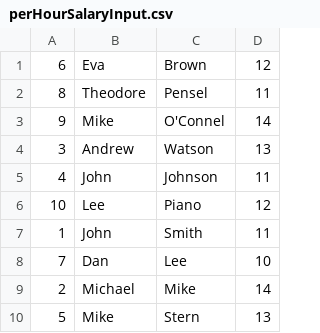
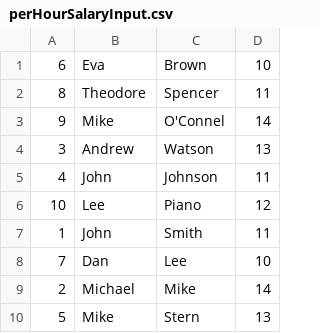
Before and after one commit to asihub/IF055.ATQC, a CSV file: src/main/resources/InputData/perHourSalaryInput.csv, drawn as a sheet.

```diff
--- a/src/main/resources/InputData/perHourSalaryInput.csv
+++ b/src/main/resources/InputData/perHourSalaryInput.csv
@@ -1,3 +1,3 @@
-6, Eva, Brown,12,
-8, Theodore, Pensel,11,
+6, Eva, Brown,10,
+8, Theodore, Spencer,11,
 9, Mike, O'Connel,14,
```
Also changed, not shown: src/main/resources/InputData/fixedSalaryInput.csv, src/main/resources/outputData/fixedSalaryOutput.csv, 6 other files.
